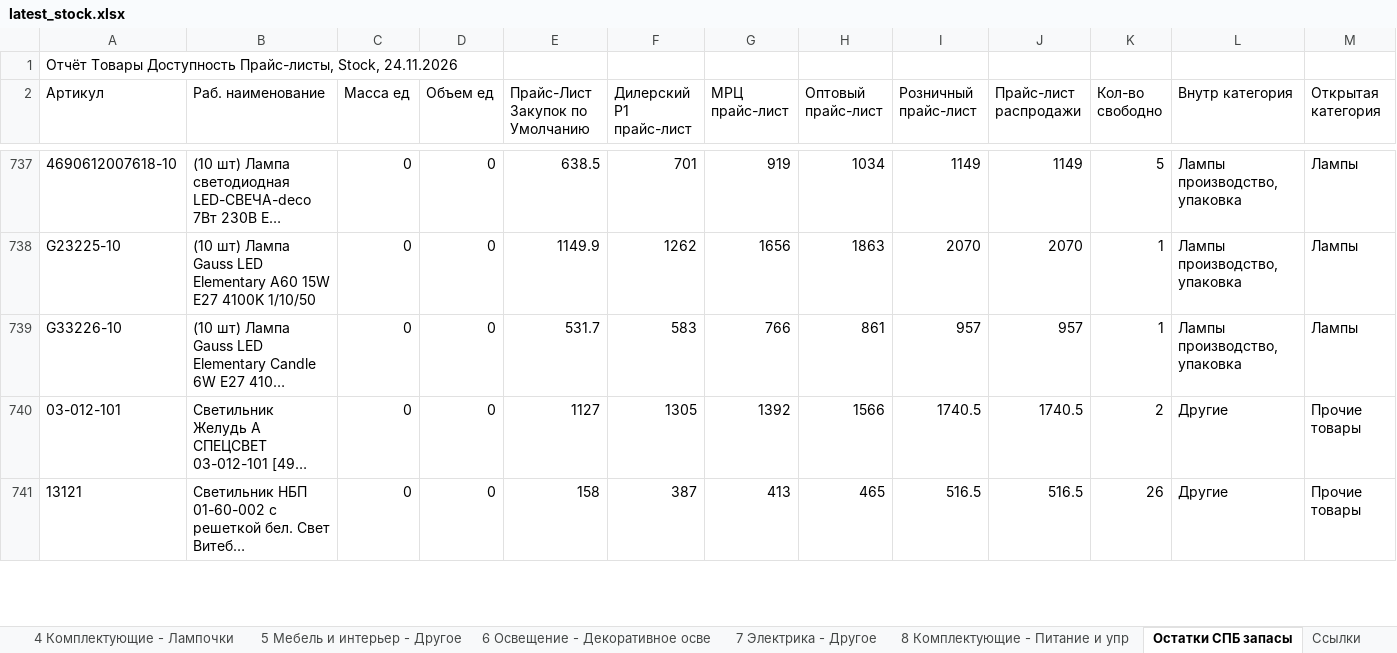
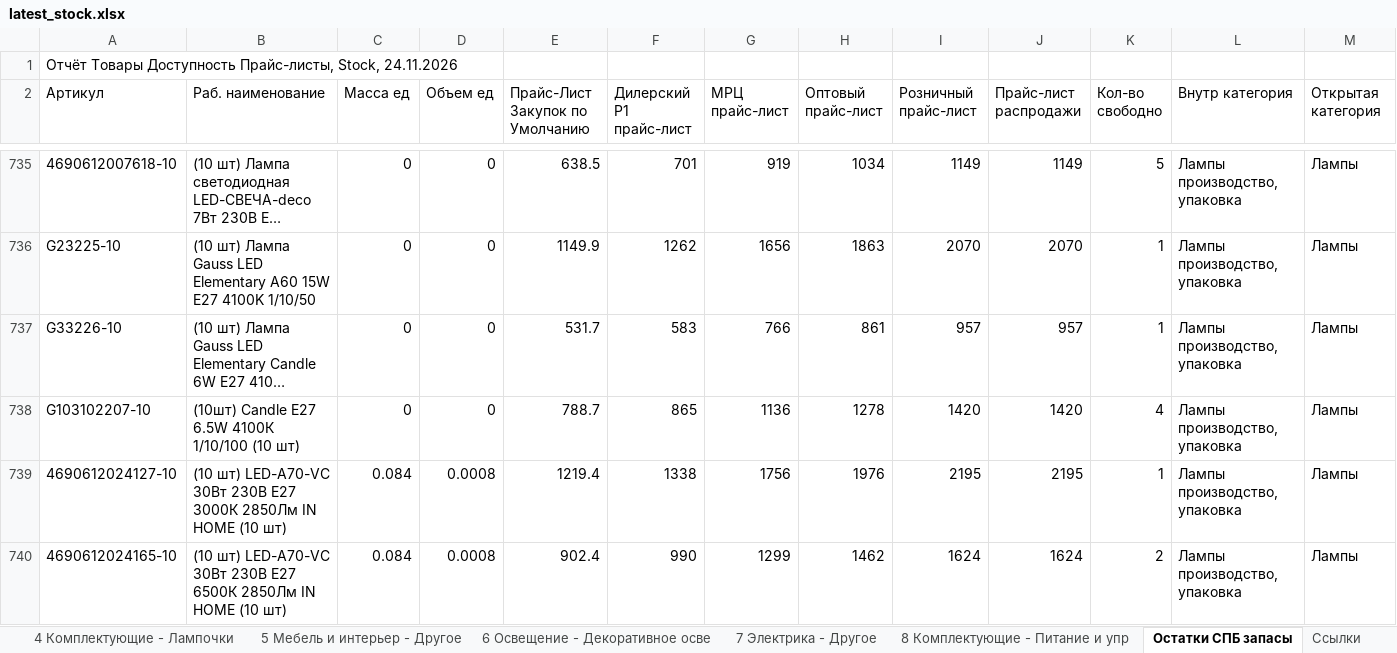
Before and after one commit to shortsfvps/darion-avito-feeds, an Excel workbook: data/latest_stock.xlsx, sheet Остатки СПБ запасы, drawn as a sheet; only a part is shown, gaps mark what is left out; the shorter side is filled out with more unchanged rows; long unchanged cells end in …; values as stored, in another font and other column widths than the file's, no borders; charts and pictures not drawn; the diff covers the shown part only; the diff names each change by its address in the sheet, - before the commit and + after, or states it on an @@ line.

```diff
--- a/data/latest_stock.xlsx (sheet Остатки СПБ запасы)
+++ b/data/latest_stock.xlsx (sheet Остатки СПБ запасы)
+row 738: G103102207-10 | (10шт) Candle E27 6.5W 4100К 1/10/100 (10 шт) | 0 | 0 | 788.7 | 865 | 1136 | 1278 | 1420 | 1420 | 4 | Лампы производство, упаковка | Лампы
+row 739: 4690612024127-10 | (10 шт) LED-A70-VC 30Вт 230В Е27 3000К 2850Лм IN HOME (10 шт) | 0.084 | 0.0008 | 1219.4 | 1338 | 1756 | 1976 | 2195 | 2195 | 1 | Лампы производство, упаковка | Лампы
+row 740: 4690612024165-10 | (10 шт) LED-A70-VC 30Вт 230В Е27 6500К 2850Лм IN HOME (10 шт) | 0.084 | 0.0008 | 902.4 | 990 | 1299 | 1462 | 1624 | 1624 | 2 | Лампы производство, упаковка | Лампы
```
Also changed, not shown: 4 added rows, 3 removed rows and 9 edited cells elsewhere in this sheet, sheet 1 Потолочное и настенное, 2 other files.
